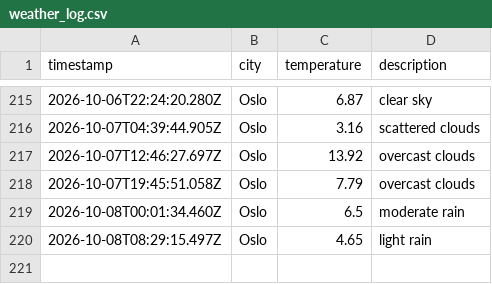
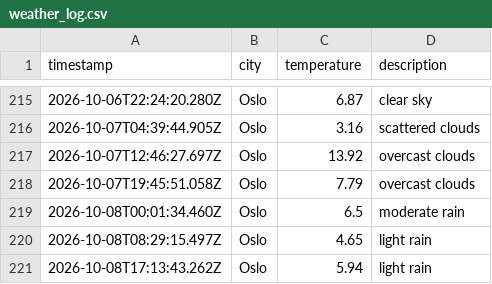
Before and after one commit to JGiles03/weather_data_ops, a CSV file: data/weather_log.csv, drawn as a sheet; only a part is shown, gaps mark what is left out.

```diff
--- a/data/weather_log.csv
+++ b/data/weather_log.csv
@@ -220 +220,2 @@ timestamp,city,temperature,description
 2026-10-08T08:29:15.497Z,Oslo,4.65,light rain
+2026-10-08T17:13:43.262Z,Oslo,5.94,light rain
```
Also changed, not shown: 1 other file.
